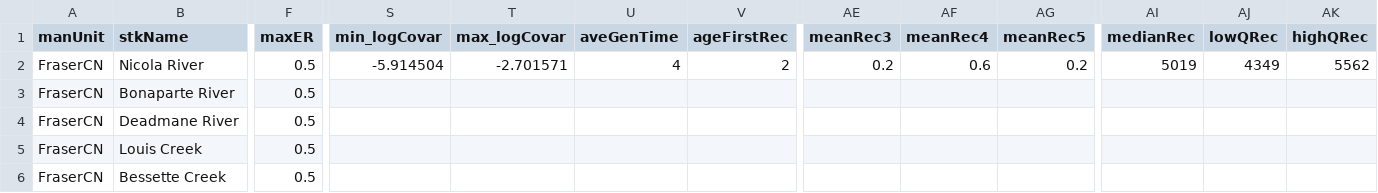
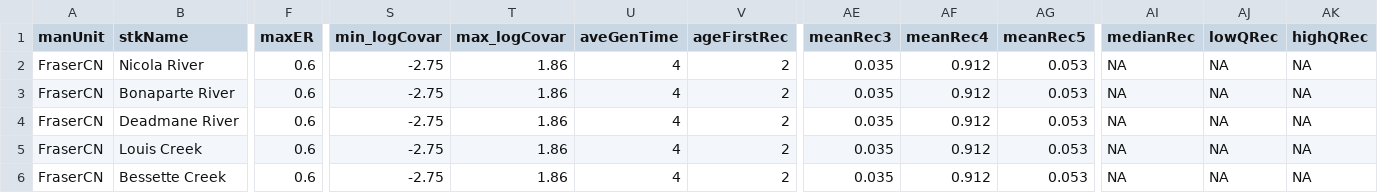
Before and after one commit to Pacific-salmon-assess/FIA-CN-FSRR-FSAR, a CSV file: data/samsim pars/CUPars.csv, drawn as a sheet; only a part is shown, gaps mark what is left out; the diff covers the shown part only; the diff names each change by its address in the sheet, - before the commit and + after, or states it on an @@ line.

Commit message:
CUPars update
CUpars has been filled in for all 5 stocks/populations that will be simulated for SP 1.2

```diff
--- a/data/samsim pars/CUPars.csv
+++ b/data/samsim pars/CUPars.csv
-F2:F6 (maxER): 0.5
+F2:F6 (maxER): 0.6
-S2 (min_logCovar): -5.914504
+S2 (min_logCovar): -2.75
-T2 (max_logCovar): -2.701571
+T2 (max_logCovar): 1.86
-AE2 (meanRec3): 0.2
+AE2 (meanRec3): 0.035
-AF2 (meanRec4): 0.6
+AF2 (meanRec4): 0.912
-AG2 (meanRec5): 0.2
+AG2 (meanRec5): 0.053
-AI2 (medianRec): 5019
+AI2 (medianRec): NA
-AJ2 (lowQRec): 4349
+AJ2 (lowQRec): NA
-AK2 (highQRec): 5562
+AK2 (highQRec): NA
-S3:S6 (min_logCovar): (empty)
+S3:S6 (min_logCovar): -2.75
-T3:T6 (max_logCovar): (empty)
+T3:T6 (max_logCovar): 1.86
-U3:U6 (aveGenTime): (empty)
+U3:U6 (aveGenTime): 4
-V3:V6 (ageFirstRec): (empty)
+V3:V6 (ageFirstRec): 2
-AE3:AE6 (meanRec3): (empty)
+AE3:AE6 (meanRec3): 0.035
-AF3:AF6 (meanRec4): (empty)
+AF3:AF6 (meanRec4): 0.912
-AG3:AG6 (meanRec5): (empty)
+AG3:AG6 (meanRec5): 0.053
-AI3:AI6 (medianRec): (empty)
+AI3:AI6 (medianRec): NA
-AJ3:AJ6 (lowQRec): (empty)
+AJ3:AJ6 (lowQRec): NA
-AK3:AK6 (highQRec): (empty)
+AK3:AK6 (highQRec): NA
```
Also changed, not shown: 68 edited cells elsewhere in this file.
